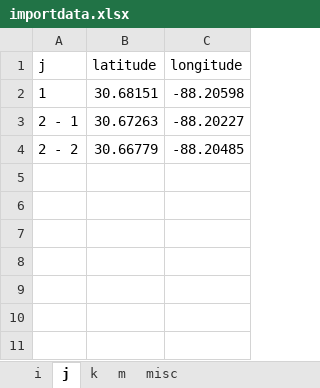
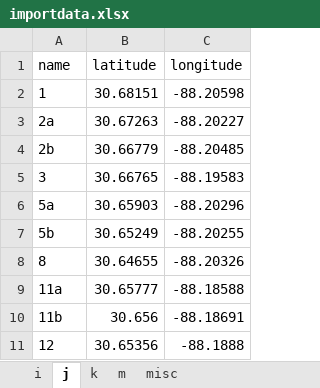
Before and after one commit to cyeow/cyeow.github.io, an Excel workbook: fyp/matlab/importdata.xlsx, sheet j, drawn as a sheet; values as stored, in another font and other column widths than the file's, no borders; the diff names each change by its address in the sheet, - before the commit and + after, or states it on an @@ line.

```diff
--- a/fyp/matlab/importdata.xlsx (sheet j)
+++ b/fyp/matlab/importdata.xlsx (sheet j)
-A1: j
+A1: name
-A3 (name): 2 - 1
+A3 (name): 2a
-A4 (name): 2 - 2
+A4 (name): 2b
+row 5: 3 | 30.66765 | -88.19583
+row 6: 5a | 30.65903 | -88.20296
+row 7: 5b | 30.65249 | -88.20255
+row 8: 8 | 30.64655 | -88.20326
+row 9: 11a | 30.65777 | -88.18588
+row 10: 11b | 30.656 | -88.18691
+row 11: 12 | 30.65356 | -88.1888
```
Also changed, not shown: sheet i, sheet k, sheet m, 56 other files.
